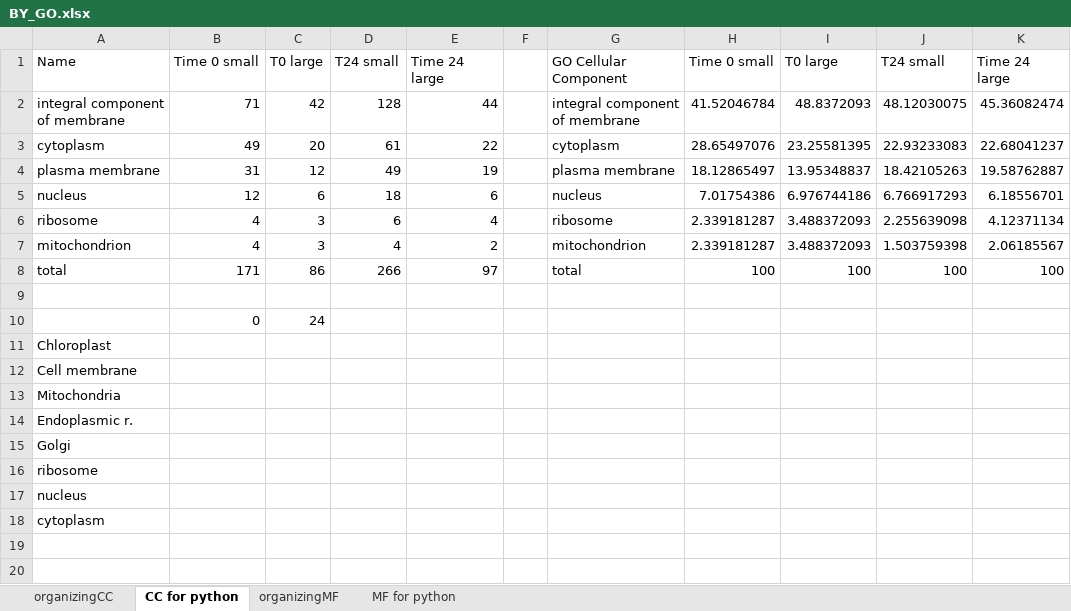
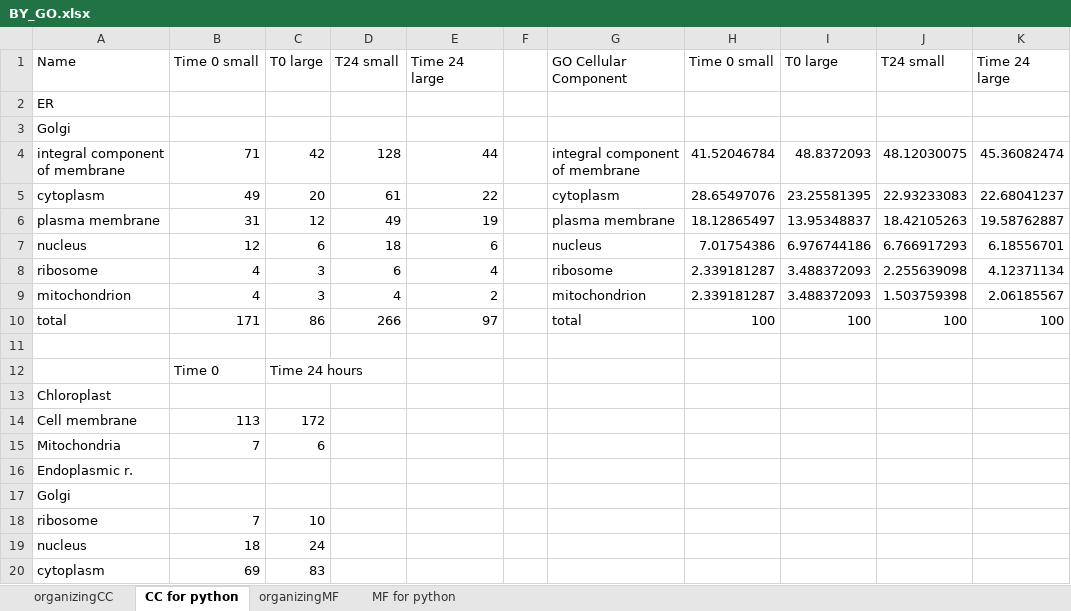
Before and after one commit to MeganEDuffy/amazon, an Excel workbook: analyses/T7-incubations/unipept/GO/organizing/BY_GO.xlsx, sheet CC for python, drawn as a sheet; values as stored, in another font and other column widths than the file's, no borders; removed rows and columns are numbered as before the commit, all else as after; the diff names each change by its address in the sheet, - before the commit and + after, or states it on an @@ line.

```diff
--- a/analyses/T7-incubations/unipept/GO/organizing/BY_GO.xlsx (sheet CC for python)
+++ b/analyses/T7-incubations/unipept/GO/organizing/BY_GO.xlsx (sheet CC for python)
+row 2: ER
+row 3: Golgi
-row 10:  | 0 | 24
+row 12:  | Time 0 | Time 24 hours
-B14: (empty)
+B14: 113
-C14: (empty)
+C14: 172
-B15: (empty)
+B15: 7
-C15: (empty)
+C15: 6
-B18: (empty)
+B18: 7
-C18: (empty)
+C18: 10
-B19: (empty)
+B19: 18
-C19: (empty)
+C19: 24
-B20: (empty)
+B20: 69
-C20: (empty)
+C20: 83
```
Also changed, not shown: sheet organizingCC, formulas that keep their value, analyses/T7-incubations/unipept/GO/primary-prod/stations-grouped.xlsx, 19 other files.
